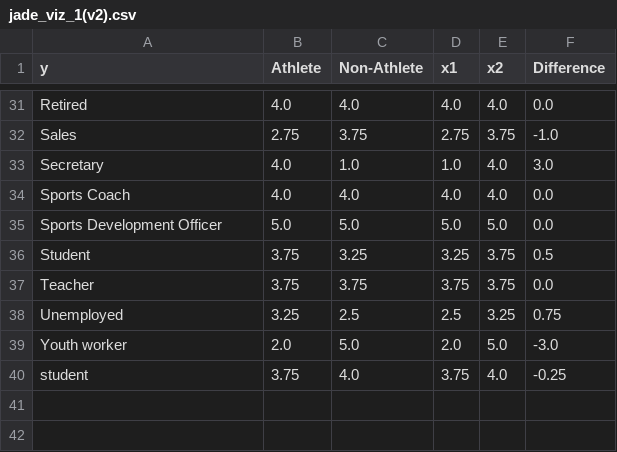
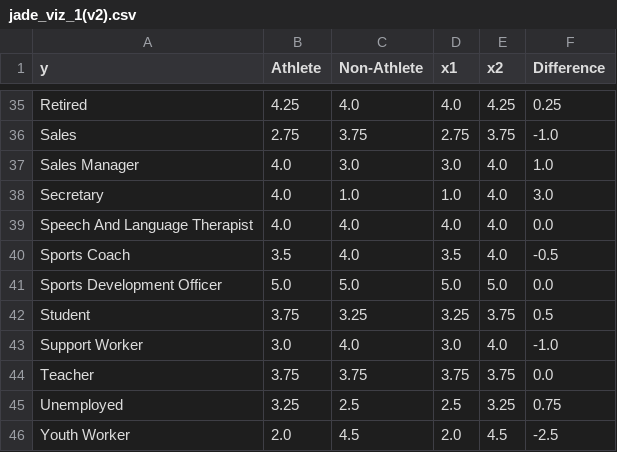
Before and after one commit to samnthorne/dsci320-FinalProject, a CSV file: data/jade_viz_1(v2).csv, drawn as a sheet; only a part is shown, gaps mark what is left out; removed rows and columns are numbered as before the commit, all else as after; the diff covers the shown part only; the diff names each change by its address in the sheet, - before the commit and + after, or states it on an @@ line.

```diff
--- a/data/jade_viz_1(v2).csv
+++ b/data/jade_viz_1(v2).csv
-B35 (Athlete): 4.0
+B35 (Athlete): 4.25
-E35 (x2): 4.0
+E35 (x2): 4.25
-F35 (Difference): 0.0
+F35 (Difference): 0.25
+row 37: Sales Manager | 4.0 | 3.0 | 3.0 | 4.0 | 1.0
+row 39: Speech And Language Therapist | 4.0 | 4.0 | 4.0 | 4.0 | 0.0
-B40 (Athlete): 4.0
+B40 (Athlete): 3.5
-D40 (x1): 4.0
+D40 (x1): 3.5
-F40 (Difference): 0.0
+F40 (Difference): -0.5
+row 43: Support Worker | 3.0 | 4.0 | 3.0 | 4.0 | -1.0
-row 39: Youth worker | 2.0 | 5.0 | 2.0 | 5.0 | -3.0
-row 40: student | 3.75 | 4.0 | 3.75 | 4.0 | -0.25
+row 46: Youth Worker | 2.0 | 4.5 | 2.0 | 4.5 | -2.5
```
Also changed, not shown: 8 added rows, 4 removed rows and 19 edited cells elsewhere in this file, 2 other files.
